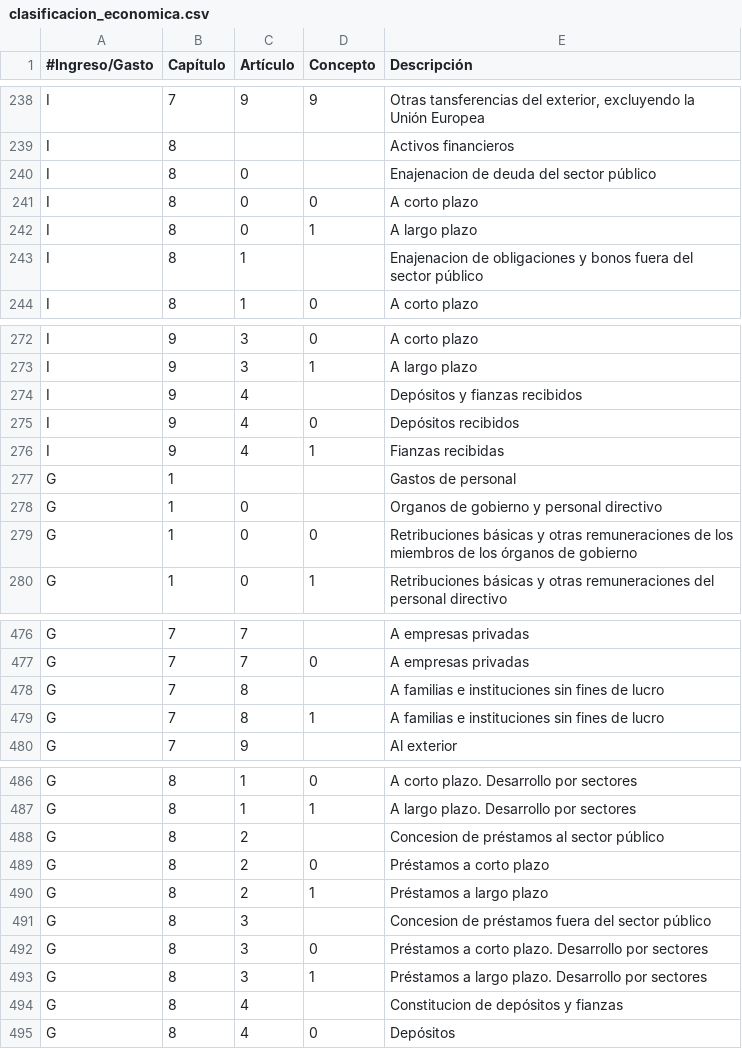
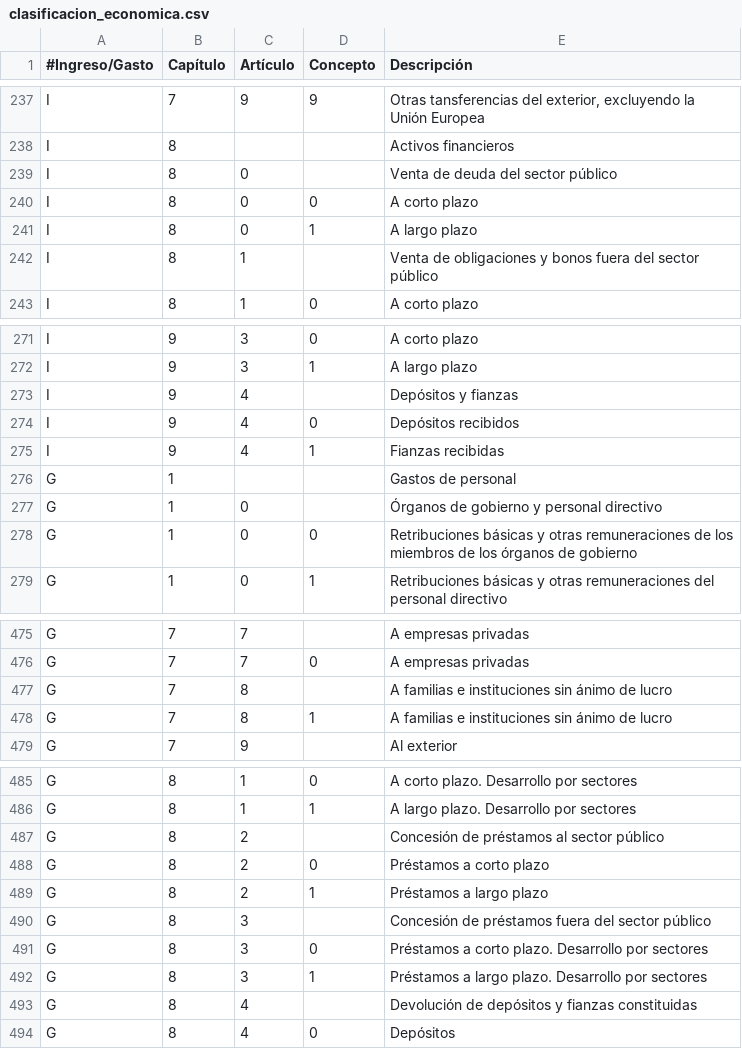
Before and after one commit to civio/presupuesto-barcelona, a CSV file: data/es/clasificacion_economica.csv, drawn as a sheet; only a part is shown, gaps mark what is left out; the diff covers the shown part only.

```diff
--- a/data/es/clasificacion_economica.csv
+++ b/data/es/clasificacion_economica.csv
@@ -239,6 +238,6 @@ I,7,9,9,"Otras tansferencias del exterior, excluyendo la Unión Europea"
 I,8,,,Activos financieros
-I,8,0,,Enajenacion de deuda del sector público
+I,8,0,,Venta de deuda del sector público
 I,8,0,0,A corto plazo
 I,8,0,1,A largo plazo
-I,8,1,,Enajenacion de obligaciones y bonos fuera del sector público
+I,8,1,,Venta de obligaciones y bonos fuera del sector público
 I,8,1,0,A corto plazo
@@ -273,3 +272,3 @@ I,9,3,0,A corto plazo
 I,9,3,1,A largo plazo
-I,9,4,,Depósitos y fianzas recibidos
+I,9,4,,Depósitos y fianzas
 I,9,4,0,Depósitos recibidos
@@ -277,3 +276,3 @@ I,9,4,1,Fianzas recibidas
 G,1,,,Gastos de personal
-G,1,0,,Organos de gobierno y personal directivo
+G,1,0,,Órganos de gobierno y personal directivo
 G,1,0,0,Retribuciones básicas y otras remuneraciones de los miembros de los órganos de gobierno
@@ -477,4 +476,4 @@ G,7,7,,A empresas privadas
 G,7,7,0,A empresas privadas
-G,7,8,,A familias e instituciones sin fines de lucro
-G,7,8,1,A familias e instituciones sin fines de lucro
+G,7,8,,A familias e instituciones sin ánimo de lucro
+G,7,8,1,A familias e instituciones sin ánimo de lucro
 G,7,9,,Al exterior
@@ -487,9 +486,9 @@ G,8,1,0,A corto plazo. Desarrollo por sectores
 G,8,1,1,A largo plazo. Desarrollo por sectores
-G,8,2,,Concesion de préstamos al sector público
+G,8,2,,Concesión de préstamos al sector público
 G,8,2,0,Préstamos a corto plazo
 G,8,2,1,Préstamos a largo plazo
-G,8,3,,Concesion de préstamos fuera del sector público
+G,8,3,,Concesión de préstamos fuera del sector público
 G,8,3,0,Préstamos a corto plazo. Desarrollo por sectores
 G,8,3,1,Préstamos a largo plazo. Desarrollo por sectores
-G,8,4,,Constitucion de depósitos y fianzas
+G,8,4,,Devolución de depósitos y fianzas constituidas
 G,8,4,0,Depósitos
```
Also changed, not shown: 1 removed row and 29 edited cells elsewhere in this file, data/ca/clasificacion_economica.csv, data/es/areas_funcionales.csv.
